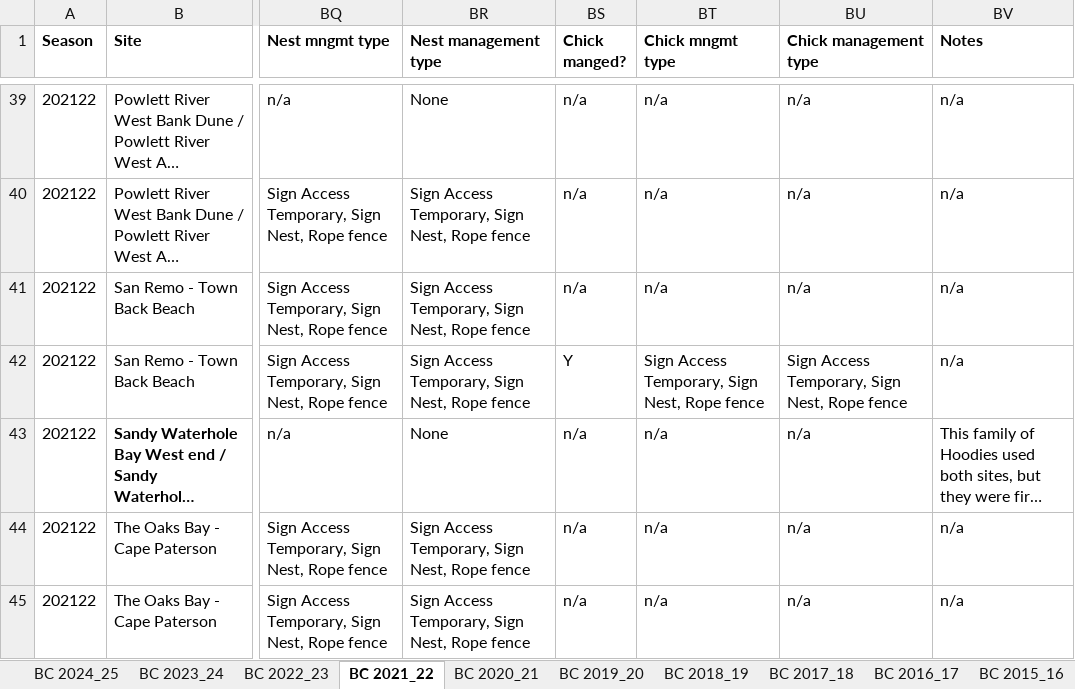
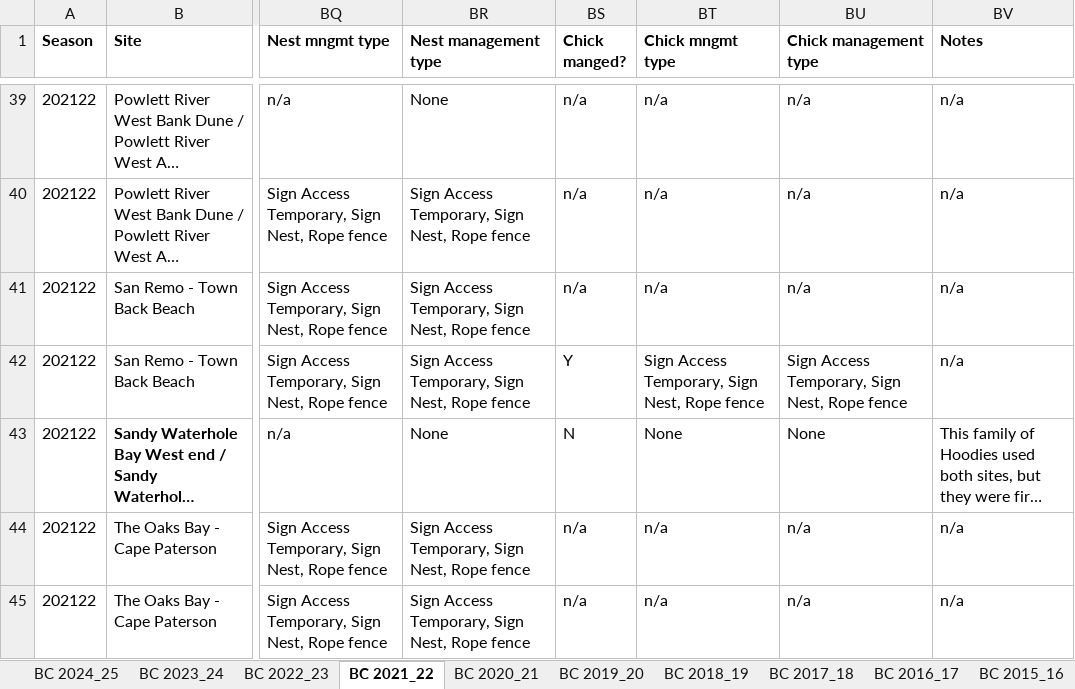
Before and after one commit to leberhartphillips/hooded_plover_demography, an Excel workbook: data/Bass Coast_nesting summaries.xlsx, sheet BC 2021_22, drawn as a sheet; only a part is shown, gaps mark what is left out; long unchanged cells end in …; values as stored, in another font and other column widths than the file's, no borders; the diff names each change by its address in the sheet, - before the commit and + after, or states it on an @@ line.

```diff
--- a/data/Bass Coast_nesting summaries.xlsx (sheet BC 2021_22)
+++ b/data/Bass Coast_nesting summaries.xlsx (sheet BC 2021_22)
-BS43 (Chick manged?): n/a
+BS43 (Chick manged?): N
-BT43 (Chick mngmt type): n/a
+BT43 (Chick mngmt type): None
-BU43 (Chick management type): n/a
+BU43 (Chick management type): None
```
Also changed, not shown: sheet BC 2018_19, sheet BC 2017_18, data/BSC Nesting Summaries_All years_17062025.xlsx, data/FP Nesting summary_All years_30062025.xlsx, 22 other files.
